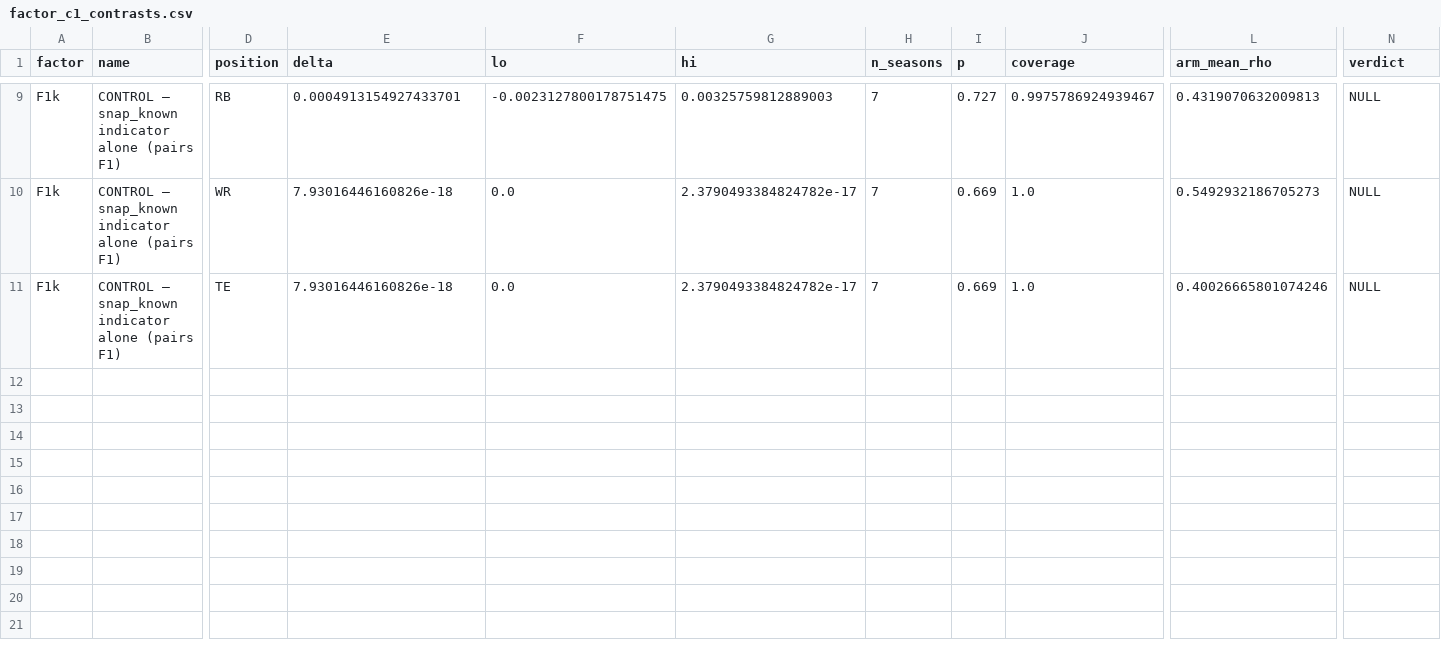
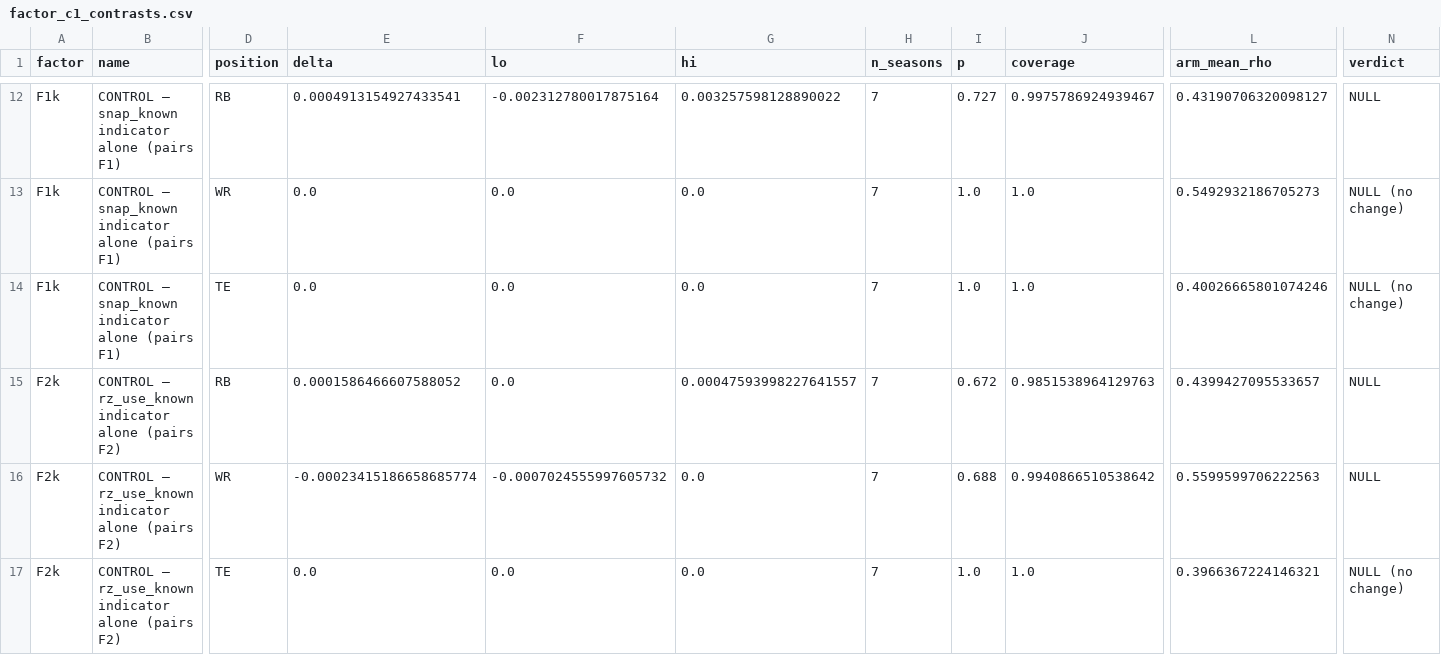
Before and after one commit to Mvibert2026/Fantasy-Football, a CSV file: experiments/bottomup/results/factor_c1_contrasts.csv, drawn as a sheet; only a part is shown, gaps mark what is left out; addresses are those after the commit; rows hold the shown columns only; the diff covers the shown part only; the diff names each change by its address in the sheet, - before the commit and + after, or states it on an @@ line.

```diff
--- a/experiments/bottomup/results/factor_c1_contrasts.csv
+++ b/experiments/bottomup/results/factor_c1_contrasts.csv
-E12 (delta): 0.0004913154927433701
+E12 (delta): 0.0004913154927433541
-F12 (lo): -0.0023127800178751475
+F12 (lo): -0.002312780017875164
-G12 (hi): 0.00325759812889003
+G12 (hi): 0.003257598128890022
-L12 (arm_mean_rho): 0.4319070632009813
+L12 (arm_mean_rho): 0.43190706320098127
-E13:E14 (delta): 7.93016446160826e-18
+E13:E14 (delta): 0.0
-G13:G14 (hi): 2.3790493384824782e-17
+G13:G14 (hi): 0.0
-I13:I14 (p): 0.669
+I13:I14 (p): 1.0
-N13:N14 (verdict): NULL
+N13:N14 (verdict): NULL (no change)
+row 15: F2k | CONTROL — rz_use_known indicator alone (pairs F2) | RB | 0.0001586466607588052 | 0.0 | 0.00047593998227641557 | 7 | 0.672 | 0.9851538964129763 | 0.4399427095533657 | NULL
+row 16: F2k | CONTROL — rz_use_known indicator alone (pairs F2) | WR | -0.00023415186658685774 | -0.0007024555997605732 | 0.0 | 7 | 0.688 | 0.9940866510538642 | 0.5599599706222563 | NULL
+row 17: F2k | CONTROL — rz_use_known indicator alone (pairs F2) | TE | 0.0 | 0.0 | 0.0 | 7 | 1.0 | 1.0 | 0.3966367224146321 | NULL (no change)
```
Also changed, not shown: 3 added rows and 28 edited cells elsewhere in this file, experiments/bottomup/results/factor_c1_cells.csv, 2 other files.
